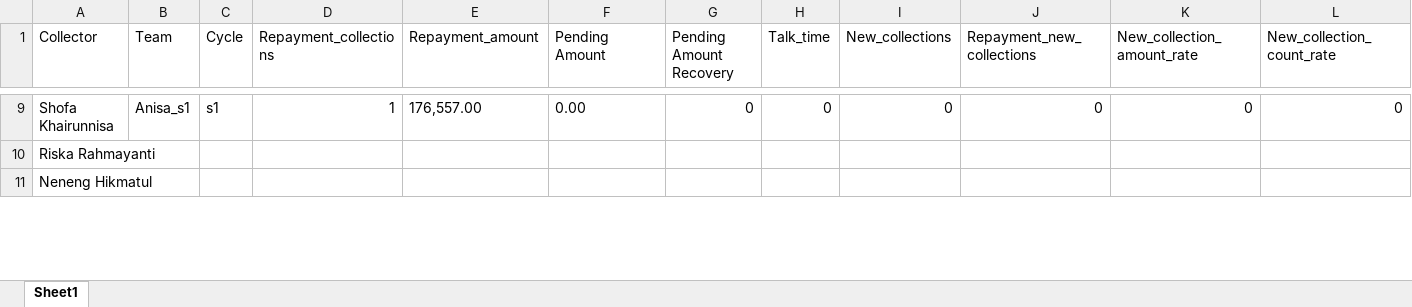
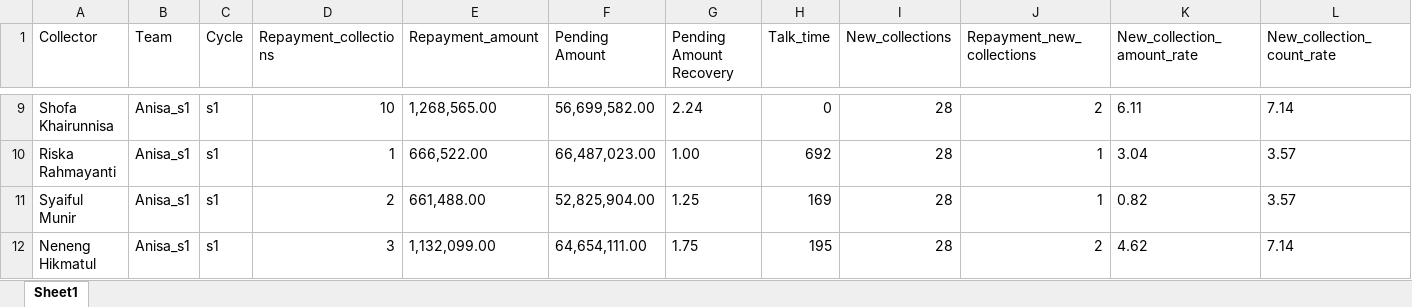
Before and after one commit to hansyahm99/report_s1, an Excel workbook: riska2.xlsx, sheet Sheet1, drawn as a sheet; only a part is shown, gaps mark what is left out; values as stored, in another font and other column widths than the file's, no borders; addresses are those after the commit; the diff covers the shown part only; the diff names each change by its address in the sheet, - before the commit and + after, or states it on an @@ line.

```diff
--- a/riska2.xlsx (sheet Sheet1)
+++ b/riska2.xlsx (sheet Sheet1)
-D9 (Repayment_collections): 1
+D9 (Repayment_collections): 10
-E9 (Repayment_amount): 176,557.00
+E9 (Repayment_amount): 1,268,565.00
-F9 (Pending Amount): 0.00
+F9 (Pending Amount): 56,699,582.00
-G9 (Pending Amount Recovery): 0
+G9 (Pending Amount Recovery): 2.24
-I9 (New_collections): 0
+I9 (New_collections): 28
-J9 (Repayment_new_collections): 0
+J9 (Repayment_new_collections): 2
-K9 (New_collection_amount_rate): 0
+K9 (New_collection_amount_rate): 6.11
-L9 (New_collection_count_rate): 0
+L9 (New_collection_count_rate): 7.14
-B10 (Team): (empty)
+B10 (Team): Anisa_s1
-C10 (Cycle): (empty)
+C10 (Cycle): s1
-D10 (Repayment_collections): (empty)
+D10 (Repayment_collections): 1
-E10 (Repayment_amount): (empty)
+E10 (Repayment_amount): 666,522.00
-F10 (Pending Amount): (empty)
+F10 (Pending Amount): 66,487,023.00
-G10 (Pending Amount Recovery): (empty)
+G10 (Pending Amount Recovery): 1.00
-H10 (Talk_time): (empty)
+H10 (Talk_time): 692
-I10 (New_collections): (empty)
+I10 (New_collections): 28
-J10 (Repayment_new_collections): (empty)
+J10 (Repayment_new_collections): 1
-K10 (New_collection_amount_rate): (empty)
+K10 (New_collection_amount_rate): 3.04
-L10 (New_collection_count_rate): (empty)
+L10 (New_collection_count_rate): 3.57
+row 11: Syaiful Munir | Anisa_s1 | s1 | 2 | 661,488.00 | 52,825,904.00 | 1.25 | 169 | 28 | 1 | 0.82 | 3.57
-B12 (Team): (empty)
+B12 (Team): Anisa_s1
-C12 (Cycle): (empty)
+C12 (Cycle): s1
-D12 (Repayment_collections): (empty)
+D12 (Repayment_collections): 3
-E12 (Repayment_amount): (empty)
+E12 (Repayment_amount): 1,132,099.00
-F12 (Pending Amount): (empty)
+F12 (Pending Amount): 64,654,111.00
-G12 (Pending Amount Recovery): (empty)
+G12 (Pending Amount Recovery): 1.75
-H12 (Talk_time): (empty)
+H12 (Talk_time): 195
-I12 (New_collections): (empty)
+I12 (New_collections): 28
-J12 (Repayment_new_collections): (empty)
+J12 (Repayment_new_collections): 2
-K12 (New_collection_amount_rate): (empty)
+K12 (New_collection_amount_rate): 4.62
-L12 (New_collection_count_rate): (empty)
+L12 (New_collection_count_rate): 7.14
```
Also changed, not shown: 1 removed row and 95 edited cells elsewhere in this sheet.
